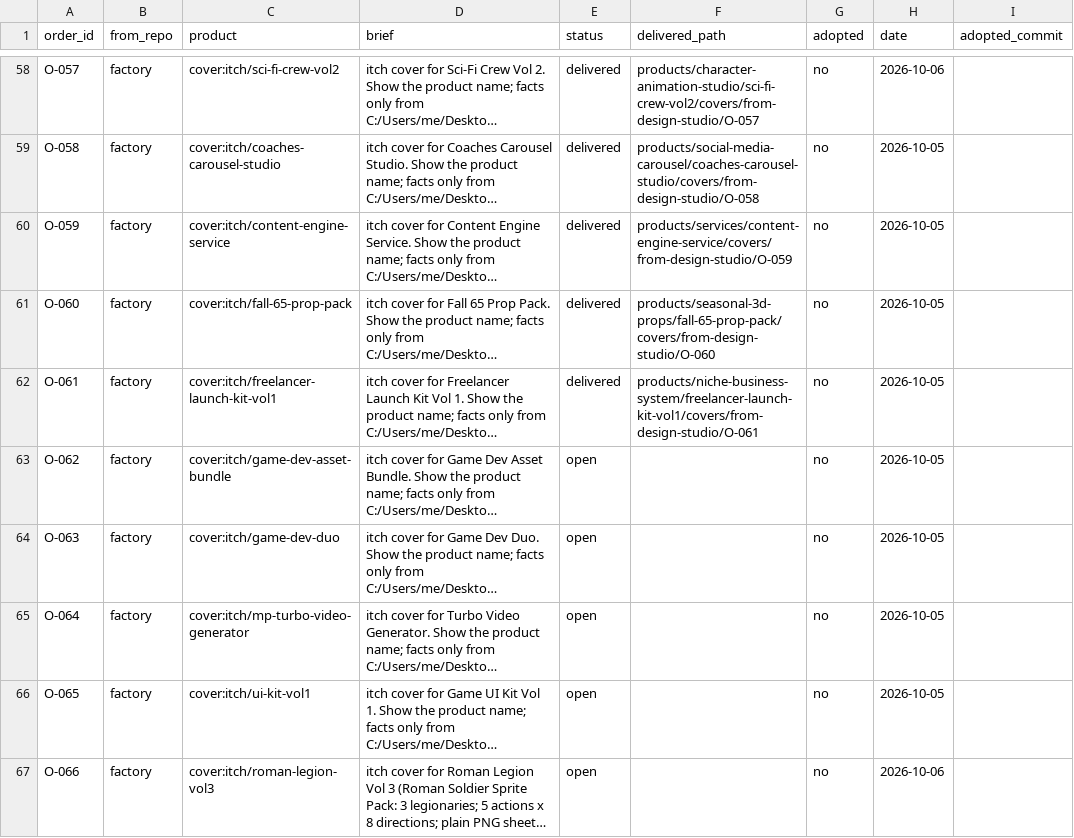
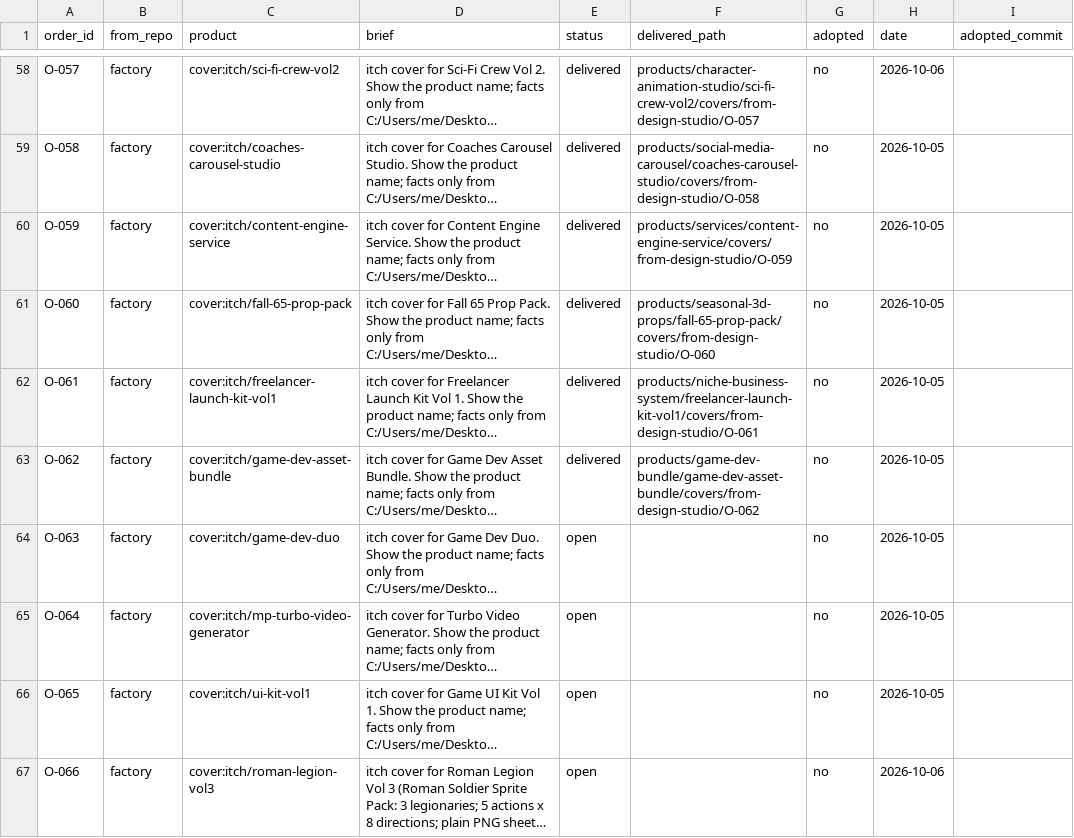
Before and after one commit to MaximKonovalovDev/design-studio, a CSV file: orders.csv, drawn as a sheet; only a part is shown, gaps mark what is left out; long unchanged cells end in …; the diff names each change by its address in the sheet, - before the commit and + after, or states it on an @@ line.

Commit message:
deliver O-062 game-dev-asset-bundle to factory (DELIVER CHECK PASS 29/29)
node tools/orders-check.mjs --deliver O-062 --check -> DELIVER CHECK PASS: O-062 (29/29 files); BUILT PASS O-062 16/16; VERDICT PASS (round 192)

```diff
--- a/orders.csv
+++ b/orders.csv
-E63 (status): open
+E63 (status): delivered
-F63 (delivered_path): (empty)
+F63 (delivered_path): products/game-dev-bundle/game-dev-asset-bundle/covers/from-design-studio/O-062
```
Also changed, not shown: 2 other files.
